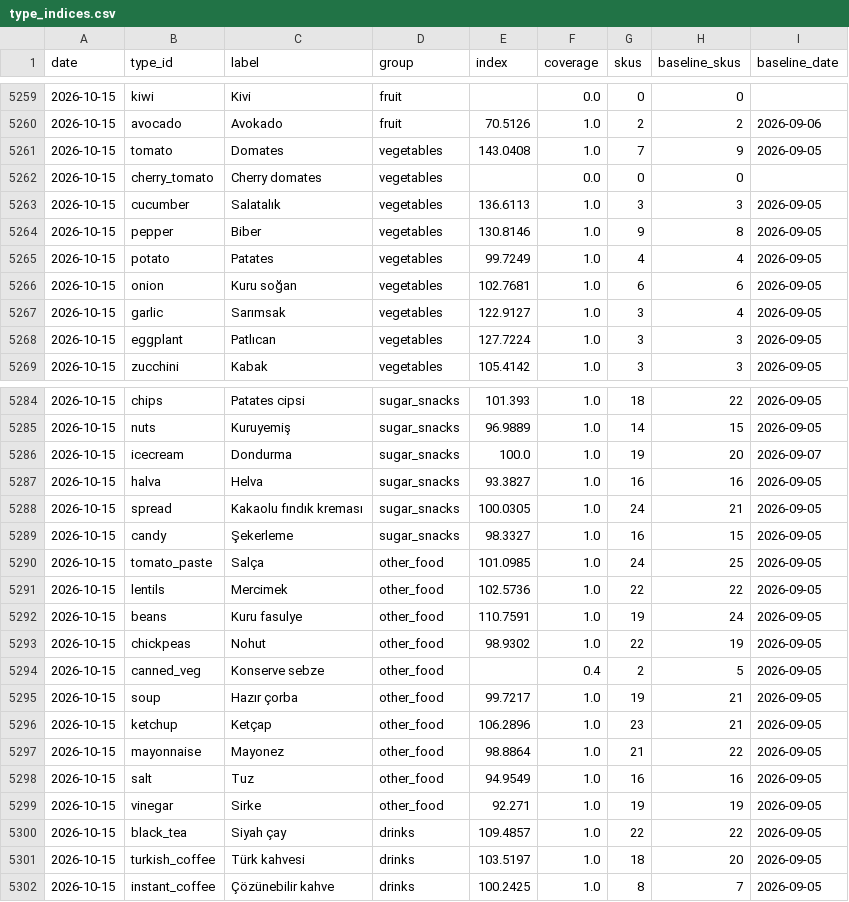
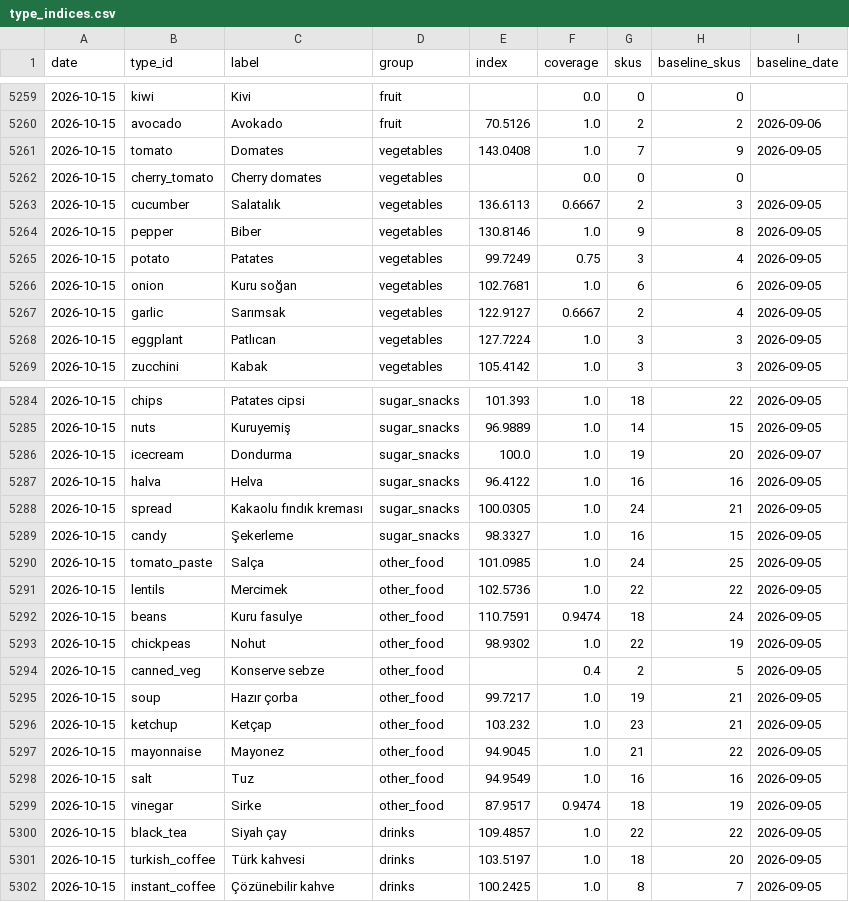
Before and after one commit to onurcan-b/acik-sepet, a CSV file: data/v0.4/type_indices.csv, drawn as a sheet; only a part is shown, gaps mark what is left out; the diff covers the shown part only.

```diff
--- a/data/v0.4/type_indices.csv
+++ b/data/v0.4/type_indices.csv
@@ -5262,7 +5262,7 @@ date,type_id,label,group,index,coverage,skus,baseline_skus,baseline_date
 2026-10-15,cherry_tomato,Cherry domates,vegetables,,0.0,0,0,
-2026-10-15,cucumber,Salatalık,vegetables,136.6113,1.0,3,3,2026-09-05
+2026-10-15,cucumber,Salatalık,vegetables,136.6113,0.6667,2,3,2026-09-05
 2026-10-15,pepper,Biber,vegetables,130.8146,1.0,9,8,2026-09-05
-2026-10-15,potato,Patates,vegetables,99.7249,1.0,4,4,2026-09-05
+2026-10-15,potato,Patates,vegetables,99.7249,0.75,3,4,2026-09-05
 2026-10-15,onion,Kuru soğan,vegetables,102.7681,1.0,6,6,2026-09-05
-2026-10-15,garlic,Sarımsak,vegetables,122.9127,1.0,3,4,2026-09-05
+2026-10-15,garlic,Sarımsak,vegetables,122.9127,0.6667,2,4,2026-09-05
 2026-10-15,eggplant,Patlıcan,vegetables,127.7224,1.0,3,3,2026-09-05
@@ -5286,3 +5286,3 @@ date,type_id,label,group,index,coverage,skus,baseline_skus,baseline_date
 2026-10-15,icecream,Dondurma,sugar_snacks,100.0,1.0,19,20,2026-09-07
-2026-10-15,halva,Helva,sugar_snacks,93.3827,1.0,16,16,2026-09-05
+2026-10-15,halva,Helva,sugar_snacks,96.4122,1.0,16,16,2026-09-05
 2026-10-15,spread,Kakaolu fındık kreması,sugar_snacks,100.0305,1.0,24,21,2026-09-05
@@ -5291,3 +5291,3 @@ date,type_id,label,group,index,coverage,skus,baseline_skus,baseline_date
 2026-10-15,lentils,Mercimek,other_food,102.5736,1.0,22,22,2026-09-05
-2026-10-15,beans,Kuru fasulye,other_food,110.7591,1.0,19,24,2026-09-05
+2026-10-15,beans,Kuru fasulye,other_food,110.7591,0.9474,18,24,2026-09-05
 2026-10-15,chickpeas,Nohut,other_food,98.9302,1.0,22,19,2026-09-05
@@ -5295,6 +5295,6 @@ date,type_id,label,group,index,coverage,skus,baseline_skus,baseline_date
 2026-10-15,soup,Hazır çorba,other_food,99.7217,1.0,19,21,2026-09-05
-2026-10-15,ketchup,Ketçap,other_food,106.2896,1.0,23,21,2026-09-05
-2026-10-15,mayonnaise,Mayonez,other_food,98.8864,1.0,21,22,2026-09-05
+2026-10-15,ketchup,Ketçap,other_food,103.232,1.0,23,21,2026-09-05
+2026-10-15,mayonnaise,Mayonez,other_food,94.9045,1.0,21,22,2026-09-05
 2026-10-15,salt,Tuz,other_food,94.9549,1.0,16,16,2026-09-05
-2026-10-15,vinegar,Sirke,other_food,92.271,1.0,19,19,2026-09-05
+2026-10-15,vinegar,Sirke,other_food,87.9517,0.9474,18,19,2026-09-05
 2026-10-15,black_tea,Siyah çay,drinks,109.4857,1.0,22,22,2026-09-05
```
Also changed, not shown: 42 edited cells elsewhere in this file, data/v0.4/category_indices.csv, data/v0.4/index.csv, 19 other files.
